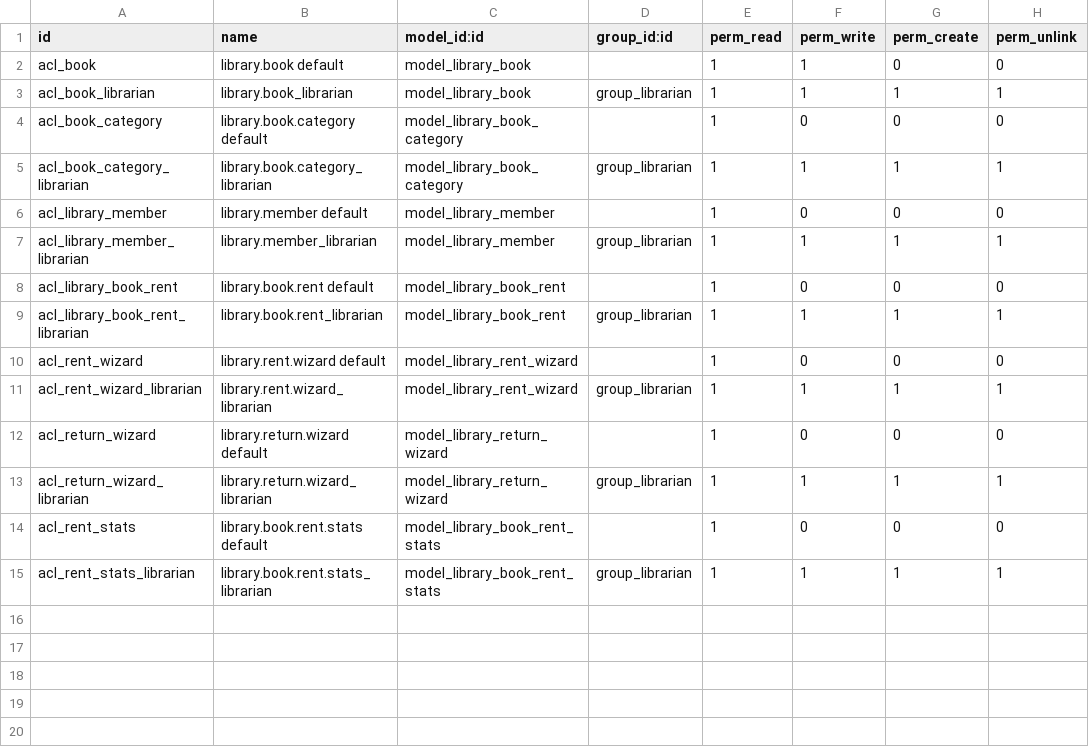
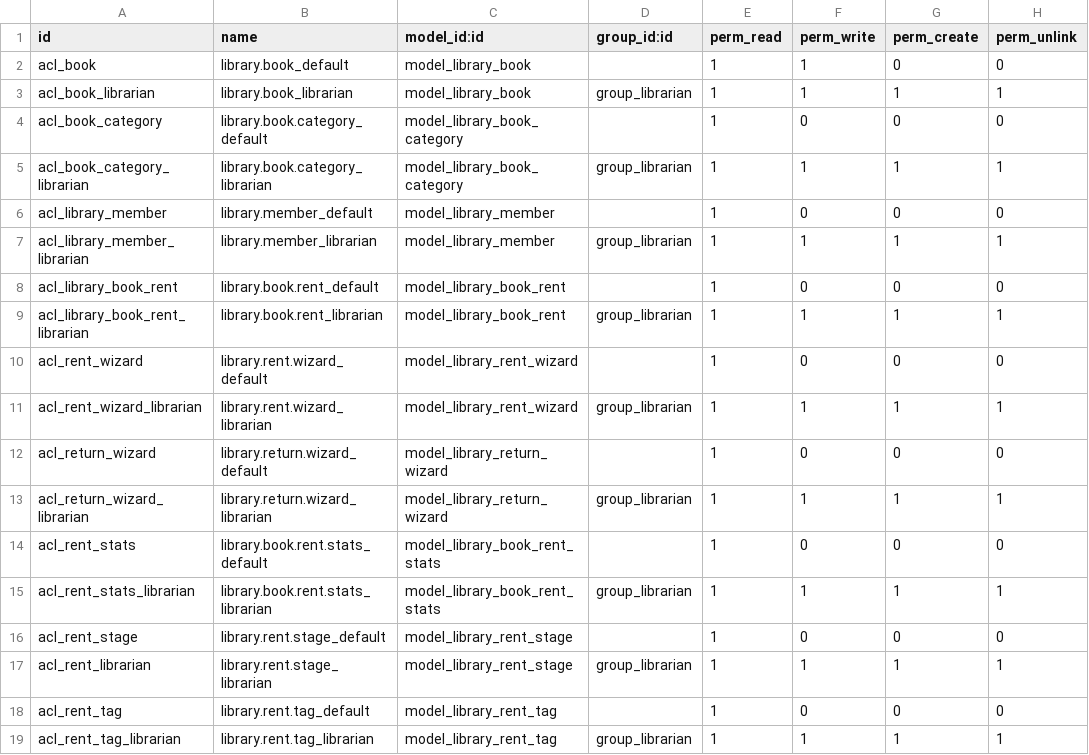
Before and after one commit to JordiMForgeFlow/odoo-dev-training, a CSV file: local-addons/library/security/ir.model.access.csv, drawn as a sheet.

```diff
--- a/local-addons/library/security/ir.model.access.csv
+++ b/local-addons/library/security/ir.model.access.csv
@@ -1,15 +1,19 @@
 id,name,model_id:id,group_id:id,perm_read,perm_write,perm_create,perm_unlink
-acl_book,library.book default,model_library_book,,1,1,0,0
+acl_book,library.book_default,model_library_book,,1,1,0,0
 acl_book_librarian,library.book_librarian,model_library_book,group_librarian,1,1,1,1
-acl_book_category,library.book.category default,model_library_book_category,,1,0,0,0
+acl_book_category,library.book.category_default,model_library_book_category,,1,0,0,0
 acl_book_category_librarian,library.book.category_librarian,model_library_book_category,group_librarian,1,1,1,1
-acl_library_member,library.member default,model_library_member,,1,0,0,0
+acl_library_member,library.member_default,model_library_member,,1,0,0,0
 acl_library_member_librarian,library.member_librarian,model_library_member,group_librarian,1,1,1,1
-acl_library_book_rent,library.book.rent default,model_library_book_rent,,1,0,0,0
+acl_library_book_rent,library.book.rent_default,model_library_book_rent,,1,0,0,0
 acl_library_book_rent_librarian,library.book.rent_librarian,model_library_book_rent,group_librarian,1,1,1,1
-acl_rent_wizard,library.rent.wizard default,model_library_rent_wizard,,1,0,0,0
+acl_rent_wizard,library.rent.wizard_default,model_library_rent_wizard,,1,0,0,0
 acl_rent_wizard_librarian,library.rent.wizard_librarian,model_library_rent_wizard,group_librarian,1,1,1,1
-acl_return_wizard,library.return.wizard default,model_library_return_wizard,,1,0,0,0
+acl_return_wizard,library.return.wizard_default,model_library_return_wizard,,1,0,0,0
 acl_return_wizard_librarian,library.return.wizard_librarian,model_library_return_wizard,group_librarian,1,1,1,1
-acl_rent_stats,library.book.rent.stats default,model_library_book_rent_stats,,1,0,0,0
+acl_rent_stats,library.book.rent.stats_default,model_library_book_rent_stats,,1,0,0,0
 acl_rent_stats_librarian,library.book.rent.stats_librarian,model_library_book_rent_stats,group_librarian,1,1,1,1
+acl_rent_stage,library.rent.stage_default,model_library_rent_stage,,1,0,0,0
+acl_rent_librarian,library.rent.stage_librarian,model_library_rent_stage,group_librarian,1,1,1,1
+acl_rent_tag,library.rent.tag_default,model_library_rent_tag,,1,0,0,0
+acl_rent_tag_librarian,library.rent.tag_librarian,model_library_rent_tag,group_librarian,1,1,1,1
```
Also changed, not shown: 28 other files.
